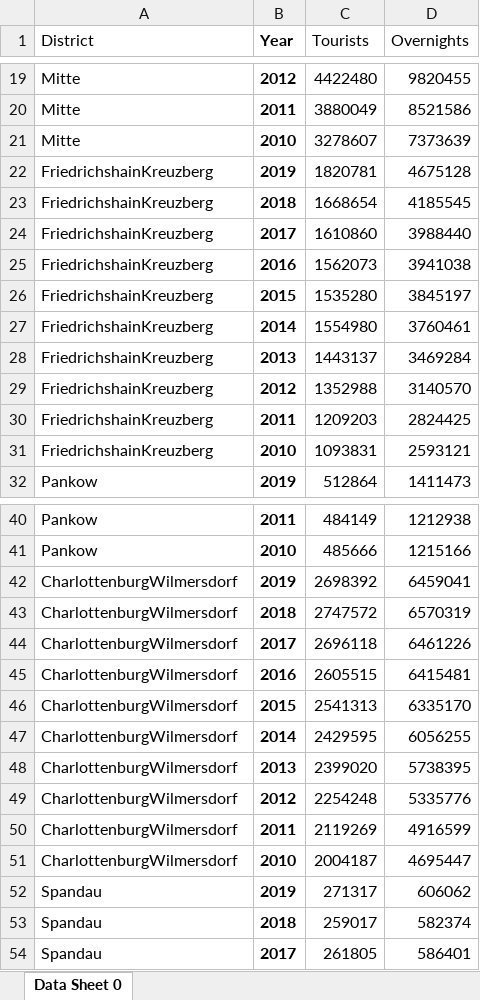
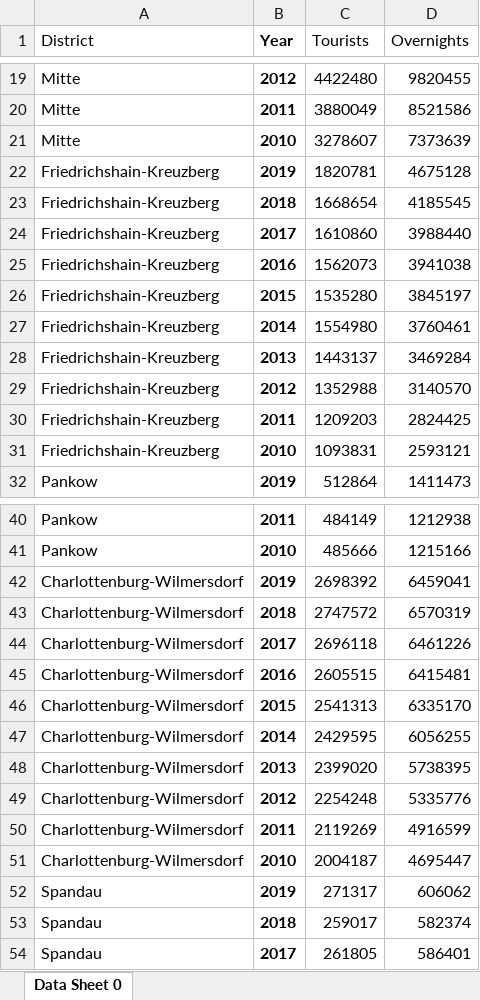
Before and after one commit to MilVas/Week-6-Project-Berlin-Crime, an Excel workbook: TouristsNumbers.xlsx, sheet Data Sheet 0, drawn as a sheet; only a part is shown, gaps mark what is left out; values as stored, in another font and other column widths than the file's, no borders; the diff covers the shown part only; the diff names each change by its address in the sheet, - before the commit and + after, or states it on an @@ line.

```diff
--- a/TouristsNumbers.xlsx (sheet Data Sheet 0)
+++ b/TouristsNumbers.xlsx (sheet Data Sheet 0)
-A22:A31 (District): FriedrichshainKreuzberg
+A22:A31 (District): Friedrichshain-Kreuzberg
-A42:A51 (District): CharlottenburgWilmersdorf
+A42:A51 (District): Charlottenburg-Wilmersdorf
```
Also changed, not shown: 10 edited cells elsewhere in this sheet, charts or pictures, 13 other files.
